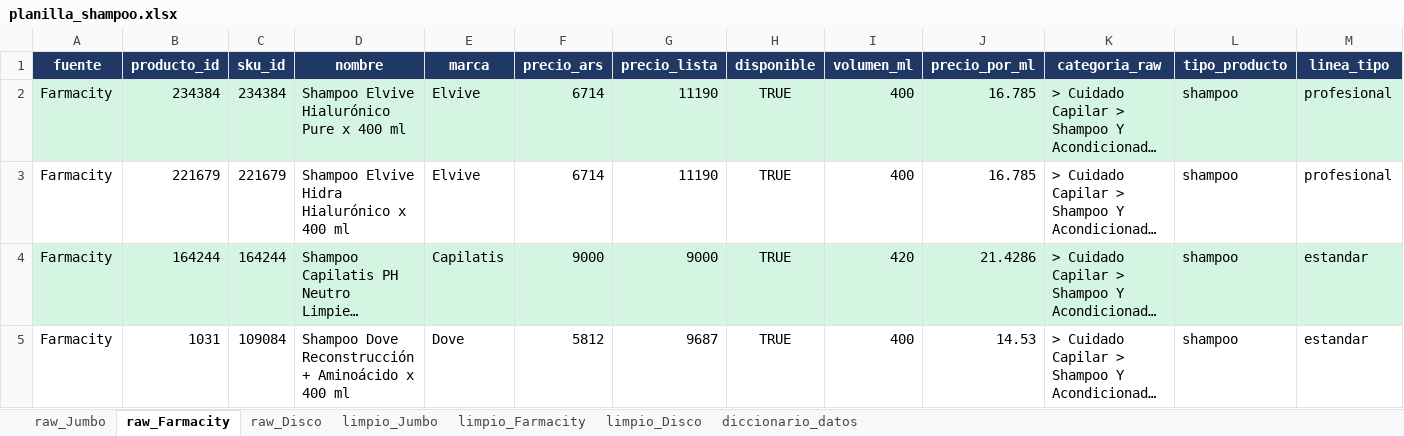
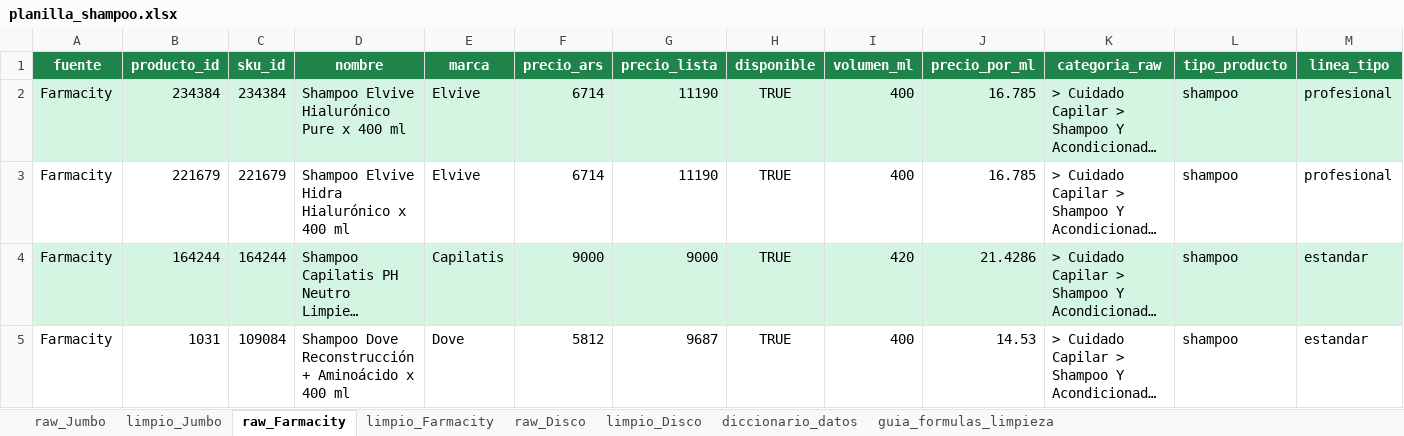
Before and after one commit to agustin-perez-data/proyecto-integrador-shampoo, an Excel workbook: data/planilla_shampoo.xlsx, sheet raw_Farmacity, drawn as a sheet; only a part is shown; long unchanged cells end in …; values as stored, in another font and other column widths than the file's, no borders; the diff covers the shown part only; the diff names each change by its address in the sheet, - before the commit and + after, or states it on an @@ line.

Commit message:
Rehacer planilla con formulas Excel de limpieza en hojas limpio_*

```diff
--- a/data/planilla_shampoo.xlsx (sheet raw_Farmacity)
+++ b/data/planilla_shampoo.xlsx (sheet raw_Farmacity)
+sheet tab: guia_formulas_limpieza
@@ sheet tab order changed: raw_Jumbo | limpio_Jumbo | raw_Farmacity | limpio_Farmacity | raw_Disco | limpio_Disco | diccionario_datos | guia_formulas_limpieza @@
-A1:M1 fill: #1F3864
+A1:M1 fill: #1E8449
```
Also changed, not shown: cell formats elsewhere in this sheet, sheet limpio_Jumbo, sheet limpio_Farmacity, sheet limpio_Disco, sheet diccionario_datos, sheet raw_Jumbo, sheet raw_Disco, 1 other file.
